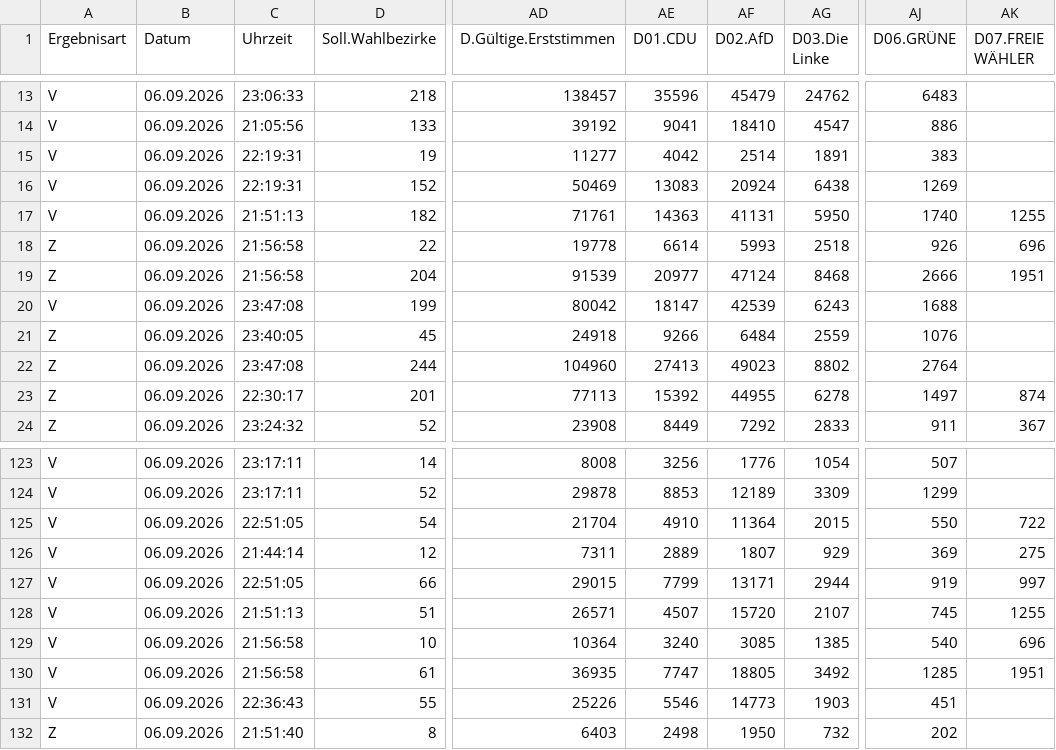
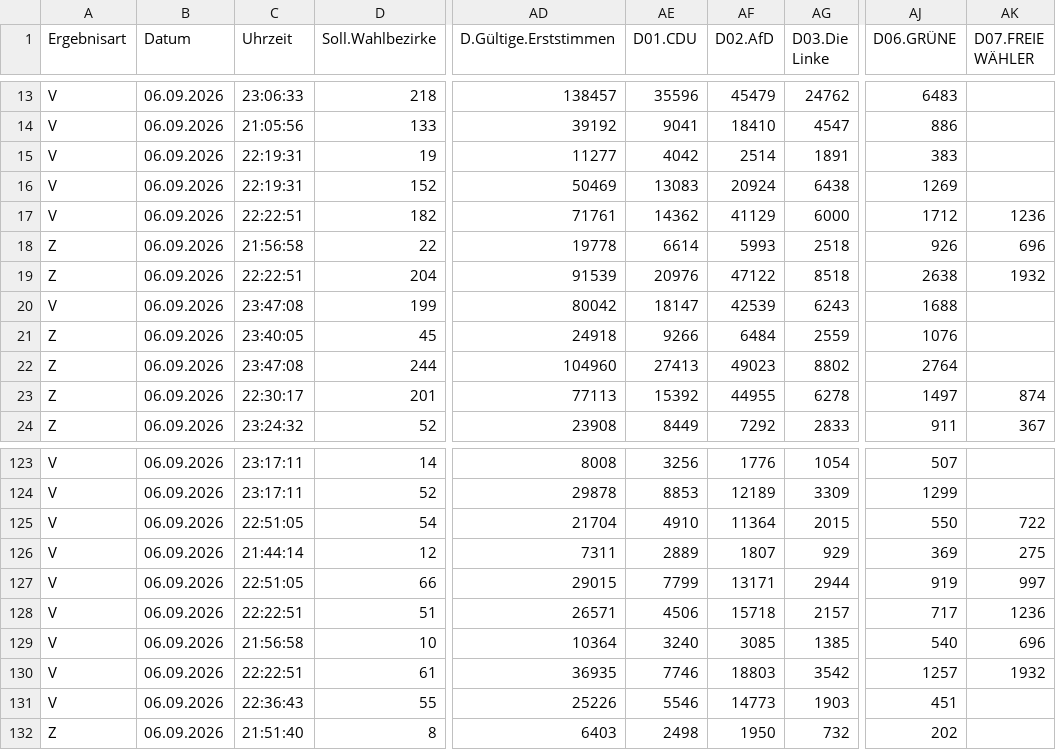
Before and after one commit to volzinnovation/wahl-monitor.de, a CSV file: data/2026-lsa/latest/official_sources/9fce65bb2d3229ca.csv, drawn as a sheet; only a part is shown, gaps mark what is left out; the diff covers the shown part only; the diff names each change by its address in the sheet, - before the commit and + after, or states it on an @@ line.

```diff
--- a/data/2026-lsa/latest/official_sources/9fce65bb2d3229ca.csv
+++ b/data/2026-lsa/latest/official_sources/9fce65bb2d3229ca.csv
-C17 (Uhrzeit): 21:51:13
+C17 (Uhrzeit): 22:22:51
-AE17 (D01.CDU): 14363
+AE17 (D01.CDU): 14362
-AF17 (D02.AfD): 41131
+AF17 (D02.AfD): 41129
-AG17 (D03.Die Linke): 5950
+AG17 (D03.Die Linke): 6000
-AJ17 (D06.GRÜNE): 1740
+AJ17 (D06.GRÜNE): 1712
-AK17 (D07.FREIE WÄHLER): 1255
+AK17 (D07.FREIE WÄHLER): 1236
-C19 (Uhrzeit): 21:56:58
+C19 (Uhrzeit): 22:22:51
-AE19 (D01.CDU): 20977
+AE19 (D01.CDU): 20976
-AF19 (D02.AfD): 47124
+AF19 (D02.AfD): 47122
-AG19 (D03.Die Linke): 8468
+AG19 (D03.Die Linke): 8518
-AJ19 (D06.GRÜNE): 2666
+AJ19 (D06.GRÜNE): 2638
-AK19 (D07.FREIE WÄHLER): 1951
+AK19 (D07.FREIE WÄHLER): 1932
-C128 (Uhrzeit): 21:51:13
+C128 (Uhrzeit): 22:22:51
-AE128 (D01.CDU): 4507
+AE128 (D01.CDU): 4506
-AF128 (D02.AfD): 15720
+AF128 (D02.AfD): 15718
-AG128 (D03.Die Linke): 2107
+AG128 (D03.Die Linke): 2157
-AJ128 (D06.GRÜNE): 745
+AJ128 (D06.GRÜNE): 717
-AK128 (D07.FREIE WÄHLER): 1255
+AK128 (D07.FREIE WÄHLER): 1236
-C130 (Uhrzeit): 21:56:58
+C130 (Uhrzeit): 22:22:51
-AE130 (D01.CDU): 7747
+AE130 (D01.CDU): 7746
-AF130 (D02.AfD): 18805
+AF130 (D02.AfD): 18803
-AG130 (D03.Die Linke): 3492
+AG130 (D03.Die Linke): 3542
-AJ130 (D06.GRÜNE): 1285
+AJ130 (D06.GRÜNE): 1257
-AK130 (D07.FREIE WÄHLER): 1951
+AK130 (D07.FREIE WÄHLER): 1932
```
Also changed, not shown: 10 edited cells elsewhere in this file, data/2026-lsa/latest/official_sources/5d732ecfa7a37833.csv, data/2026-lsa/latest/statla_party_results.csv, 8 other files.
